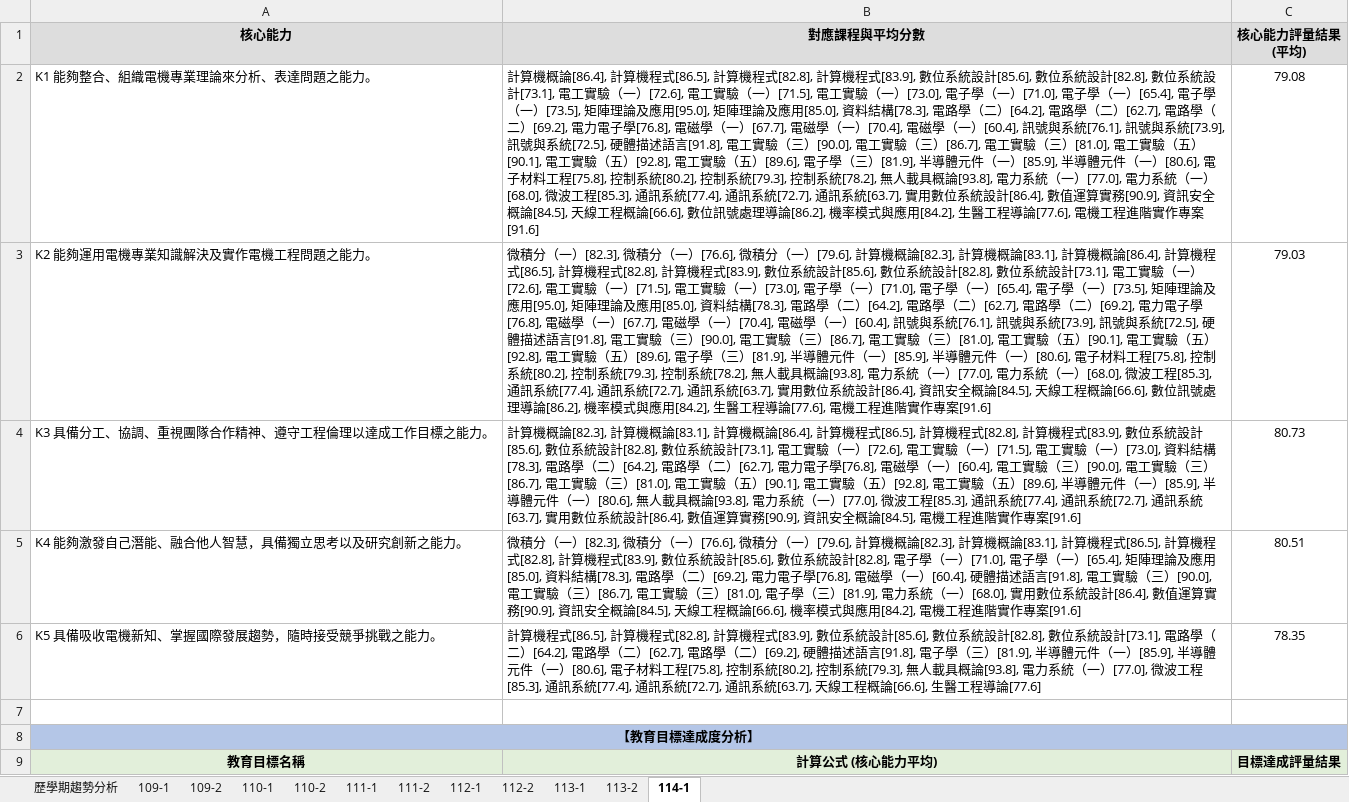
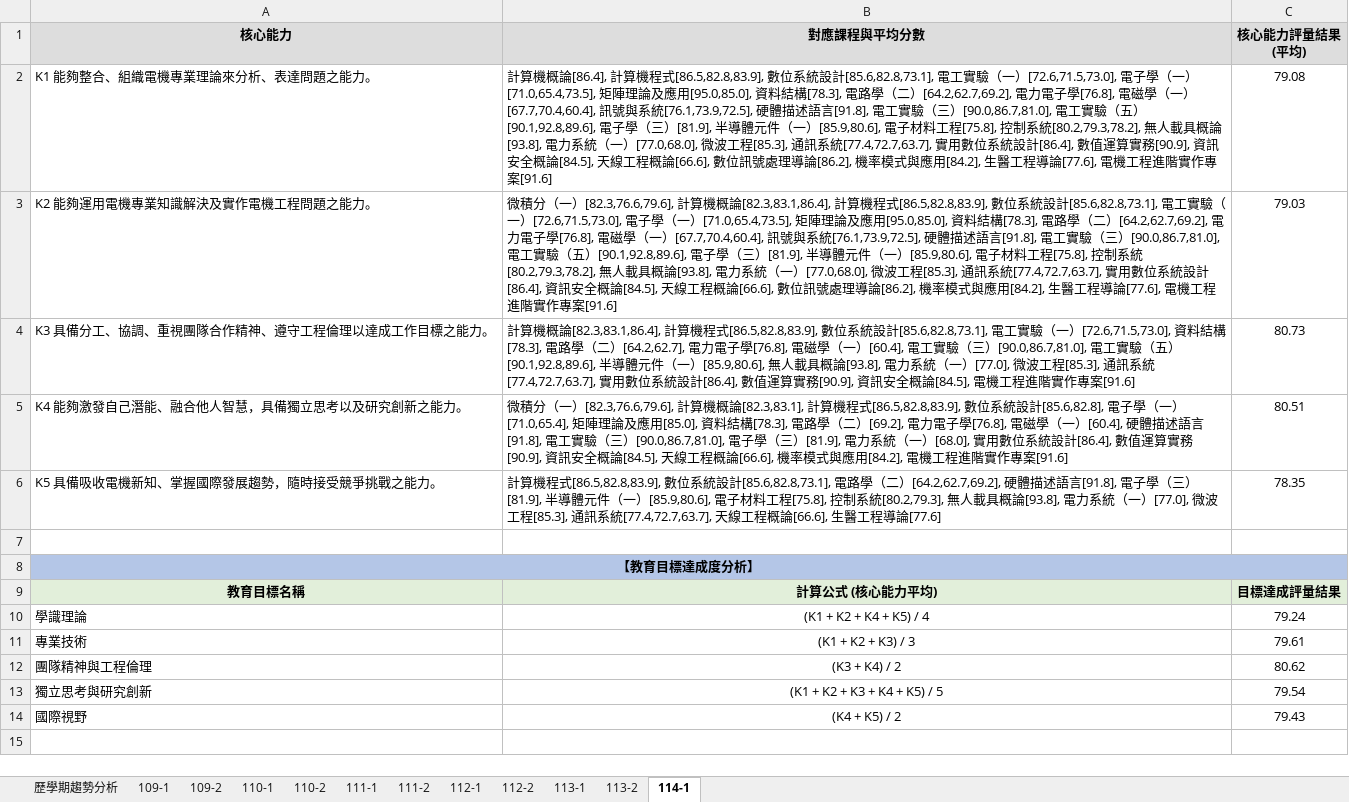
Before and after one commit to Iquenshu/IEET_dataAnalyze, an Excel workbook: output_files/核心能力與教育目標分析/大學部_核心能力與教育目標達成度分析_20260423.xlsx, sheet 114-1, drawn as a sheet; only a part is shown; the shorter side is filled out with more unchanged rows; values as stored, in another font and other column widths than the file's, no borders; the diff names each change by its address in the sheet, - before the commit and + after, or states it on an @@ line.

```diff
--- a/output_files/核心能力與教育目標分析/大學部_核心能力與教育目標達成度分析_20260423.xlsx (sheet 114-1)
+++ b/output_files/核心能力與教育目標分析/大學部_核心能力與教育目標達成度分析_20260423.xlsx (sheet 114-1)
-B2 (對應課程與平均分數): …算機程式[86.5], 計算機程式[82.8], 計算機程式[83.9], 數位系統設計[85.6], 數位系統設計[82.8], 數位系統設計[73.1], 電工實驗（一）[72.6], 電工實驗（一）[71.5], 電工實驗（一）[73.0], 電子學（一）[71.0], 電子學（一）[65.4], 電子學（一）[73.5], 矩陣理論及應用[95.0], 矩陣理論及應用[85.0], 資料結構[78.3], 電路學（二）[64.2], 電路學（二）[62.7], 電路學（二）[69.2], 電力電子學[76.8], 電磁學（一）[67.7], 電磁學（一）[70.4], 電磁學（一）[60.4], 訊號與系統[76.1], 訊號與系統[73.9], 訊號與系統[72.5], 硬體描述語言[91.8], 電工實驗（三）[90.0], 電工實驗（三）[86.7], 電工實驗（三）[81.0], 電工實驗（五）[90.1], 電工實驗（五）[92.8], 電工實驗（五）[89.6], 電子學（三）[81.9], 半導體元件（一）[85.9], 半導體元件（一）[80.6], 電子材料工程[75.8], 控制系統[80.2], 控制系統[79.3], 控制系統[78.2], 無人載具概論[93.8], 電力系統（一）[77.0], 電力系統（一）[68.0], 微波工程[85.3], 通訊系統[77.4], 通訊系統[72.7], 通訊系統[63.7], 實用數位…
+B2 (對應課程與平均分數): …算機程式[86.5,82.8,83.9], 數位系統設計[85.6,82.8,73.1], 電工實驗（一）[72.6,71.5,73.0], 電子學（一）[71.0,65.4,73.5], 矩陣理論及應用[95.0,85.0], 資料結構[78.3], 電路學（二）[64.2,62.7,69.2], 電力電子學[76.8], 電磁學（一）[67.7,70.4,60.4], 訊號與系統[76.1,73.9,72.5], 硬體描述語言[91.8], 電工實驗（三）[90.0,86.7,81.0], 電工實驗（五）[90.1,92.8,89.6], 電子學（三）[81.9], 半導體元件（一）[85.9,80.6], 電子材料工程[75.8], 控制系統[80.2,79.3,78.2], 無人載具概論[93.8], 電力系統（一）[77.0,68.0], 微波工程[85.3], 通訊系統[77.4,72.7,63.7], 實用數位…
-B3 (對應課程與平均分數): …分（一）[82.3], 微積分（一）[76.6], 微積分（一）[79.6], 計算機概論[82.3], 計算機概論[83.1], 計算機概論[86.4], 計算機程式[86.5], 計算機程式[82.8], 計算機程式[83.9], 數位系統設計[85.6], 數位系統設計[82.8], 數位系統設計[73.1], 電工實驗（一）[72.6], 電工實驗（一）[71.5], 電工實驗（一）[73.0], 電子學（一）[71.0], 電子學（一）[65.4], 電子學（一）[73.5], 矩陣理論及應用[95.0], 矩陣理論及應用[85.0], 資料結構[78.3], 電路學（二）[64.2], 電路學（二）[62.7], 電路學（二）[69.2], 電力電子學[76.8], 電磁學（一）[67.7], 電磁學（一）[70.4], 電磁學（一）[60.4], 訊號與系統[76.1], 訊號與系統[73.9], 訊號與系統[72.5], 硬體描述語言[91.8], 電工實驗（三）[90.0], 電工實驗（三）[86.7], 電工實驗（三）[81.0], 電工實驗（五）[90.1], 電工實驗（五）[92.8], 電工實驗（五）[89.6], 電子學（三）[81.9], 半導體元件（一）[85.9], 半導體元件（一）[80.6], 電子材料工程[75.8], 控制系統[80.2], 控制系統[79.3], 控制系統[78.2], 無人載具概論[93.8], 電力系統（一）[77.0], 電力系統（一）[68.0], 微波工程[85.3], 通訊系統[77.4], 通訊系統[72.7], 通訊系統[63.7], 實用數位…
+B3 (對應課程與平均分數): …分（一）[82.3,76.6,79.6], 計算機概論[82.3,83.1,86.4], 計算機程式[86.5,82.8,83.9], 數位系統設計[85.6,82.8,73.1], 電工實驗（一）[72.6,71.5,73.0], 電子學（一）[71.0,65.4,73.5], 矩陣理論及應用[95.0,85.0], 資料結構[78.3], 電路學（二）[64.2,62.7,69.2], 電力電子學[76.8], 電磁學（一）[67.7,70.4,60.4], 訊號與系統[76.1,73.9,72.5], 硬體描述語言[91.8], 電工實驗（三）[90.0,86.7,81.0], 電工實驗（五）[90.1,92.8,89.6], 電子學（三）[81.9], 半導體元件（一）[85.9,80.6], 電子材料工程[75.8], 控制系統[80.2,79.3,78.2], 無人載具概論[93.8], 電力系統（一）[77.0,68.0], 微波工程[85.3], 通訊系統[77.4,72.7,63.7], 實用數位…
-B4 (對應課程與平均分數): …算機概論[82.3], 計算機概論[83.1], 計算機概論[86.4], 計算機程式[86.5], 計算機程式[82.8], 計算機程式[83.9], 數位系統設計[85.6], 數位系統設計[82.8], 數位系統設計[73.1], 電工實驗（一）[72.6], 電工實驗（一）[71.5], 電工實驗（一）[73.0], 資料結構[78.3], 電路學（二）[64.2], 電路學（二）[62.7], 電力電子學[76.8], 電磁學（一）[60.4], 電工實驗（三）[90.0], 電工實驗（三）[86.7], 電工實驗（三）[81.0], 電工實驗（五）[90.1], 電工實驗（五）[92.8], 電工實驗（五）[89.6], 半導體元件（一）[85.9], 半導體元件（一）[80.6], 無人載具概論[93.8], 電力系統（一）[77.0], 微波工程[85.3], 通訊系統[77.4], 通訊系統[72.7], 通訊系統[63.7], 實用數位…
+B4 (對應課程與平均分數): …算機概論[82.3,83.1,86.4], 計算機程式[86.5,82.8,83.9], 數位系統設計[85.6,82.8,73.1], 電工實驗（一）[72.6,71.5,73.0], 資料結構[78.3], 電路學（二）[64.2,62.7], 電力電子學[76.8], 電磁學（一）[60.4], 電工實驗（三）[90.0,86.7,81.0], 電工實驗（五）[90.1,92.8,89.6], 半導體元件（一）[85.9,80.6], 無人載具概論[93.8], 電力系統（一）[77.0], 微波工程[85.3], 通訊系統[77.4,72.7,63.7], 實用數位…
-B5 (對應課程與平均分數): …分（一）[82.3], 微積分（一）[76.6], 微積分（一）[79.6], 計算機概論[82.3], 計算機概論[83.1], 計算機程式[86.5], 計算機程式[82.8], 計算機程式[83.9], 數位系統設計[85.6], 數位系統設計[82.8], 電子學（一）[71.0], 電子學（一）[65.4], 矩陣理論及應用[85.0], 資料結構[78.3], 電路學（二）[69.2], 電力電子學[76.8], 電磁學（一）[60.4], 硬體描述語言[91.8], 電工實驗（三）[90.0], 電工實驗（三）[86.7], 電工實驗（三）[81.0], 電子學（…
+B5 (對應課程與平均分數): …分（一）[82.3,76.6,79.6], 計算機概論[82.3,83.1], 計算機程式[86.5,82.8,83.9], 數位系統設計[85.6,82.8], 電子學（一）[71.0,65.4], 矩陣理論及應用[85.0], 資料結構[78.3], 電路學（二）[69.2], 電力電子學[76.8], 電磁學（一）[60.4], 硬體描述語言[91.8], 電工實驗（三）[90.0,86.7,81.0], 電子學（…
-B6 (對應課程與平均分數): …算機程式[86.5], 計算機程式[82.8], 計算機程式[83.9], 數位系統設計[85.6], 數位系統設計[82.8], 數位系統設計[73.1], 電路學（二）[64.2], 電路學（二）[62.7], 電路學（二）[69.2], 硬體描述語言[91.8], 電子學（三）[81.9], 半導體元件（一）[85.9], 半導體元件（一）[80.6], 電子材料工程[75.8], 控制系統[80.2], 控制系統[79.3], 無人載具概論[93.8], 電力系統（一）[77.0], 微波工程[85.3], 通訊系統[77.4], 通訊系統[72.7], 通訊系統[63.7], 天線工程…
+B6 (對應課程與平均分數): …算機程式[86.5,82.8,83.9], 數位系統設計[85.6,82.8,73.1], 電路學（二）[64.2,62.7,69.2], 硬體描述語言[91.8], 電子學（三）[81.9], 半導體元件（一）[85.9,80.6], 電子材料工程[75.8], 控制系統[80.2,79.3], 無人載具概論[93.8], 電力系統（一）[77.0], 微波工程[85.3], 通訊系統[77.4,72.7,63.7], 天線工程…
```
Also changed, not shown: sheet 110-2, sheet 113-2, sheet 110-1, sheet 112-2, sheet 111-2, sheet 109-1, 4 more sheets, output_files/核心能力與教育目標分析/碩士班_核心能力與教育目標達成度分析_20260423.xlsx, 1 other file.
